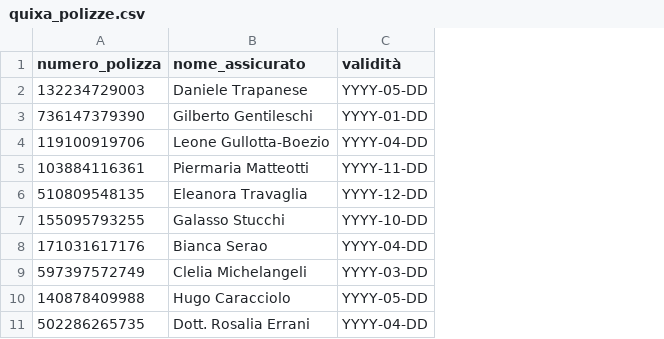
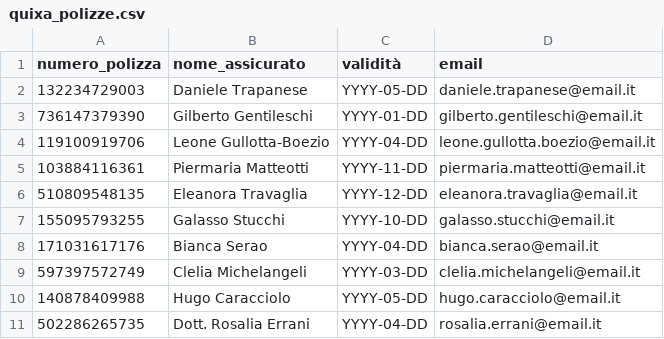
Before and after one commit to gasss12/db, a CSV file: quixa_polizze.csv, drawn as a sheet; only a part is shown; the diff names each change by its address in the sheet, - before the commit and + after, or states it on an @@ line.

Commit message:
Update quixa_polizze.csv

```diff
--- a/quixa_polizze.csv
+++ b/quixa_polizze.csv
+column D (email), rows 2-11: daniele.trapanese@email.it | gilberto.gentileschi@email.it | leone.gullotta.boezio@email.it | piermaria.matteotti@email.it | eleanora.travaglia@email.it | galasso.stucchi@email.it | bianca.serao@email.it | clelia.michelangeli@email.it | hugo.caracciolo@email.it | rosalia.errani@email.it
```
